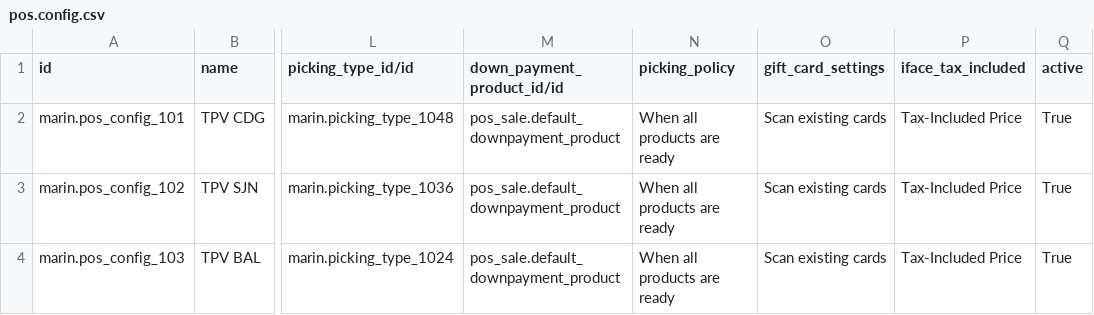
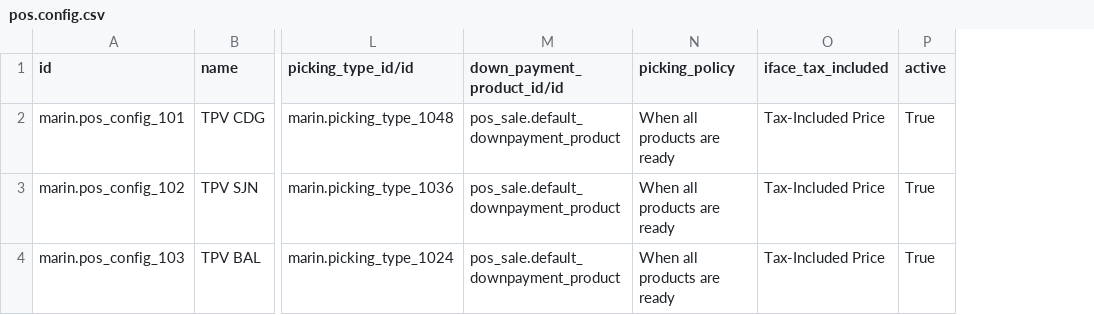
Before and after one commit to robertoCabreraAgro/addons_custom, a CSV file: marin/data/pos.config.csv, drawn as a sheet; only a part is shown, gaps mark what is left out; the diff names each change by its address in the sheet, - before the commit and + after, or states it on an @@ line.

```diff
--- a/marin/data/pos.config.csv
+++ b/marin/data/pos.config.csv
-column O (gift_card_settings), rows 2-4: all Scan existing cards
```
Also changed, not shown: marin/data/account.journal.csv, marin/data/account.tax.csv, 7 other files.
